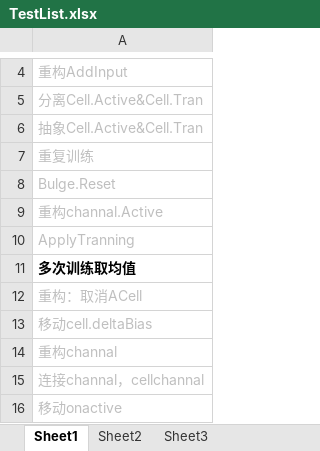
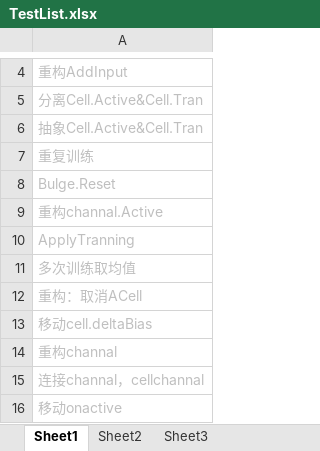
Before and after one commit to GameHole/bpNetWork, an Excel workbook: TestList.xlsx, sheet Sheet1, drawn as a sheet; only a part is shown, gaps mark what is left out; values as stored, in another font and other column widths than the file's, no borders; the diff names each change by its address in the sheet, - before the commit and + after, or states it on an @@ line.

```diff
--- a/TestList.xlsx (sheet Sheet1)
+++ b/TestList.xlsx (sheet Sheet1)
@@ A11 bold: on → off, text colour: black → #BFBFBF @@
```
Also changed, not shown: 28 other files.
